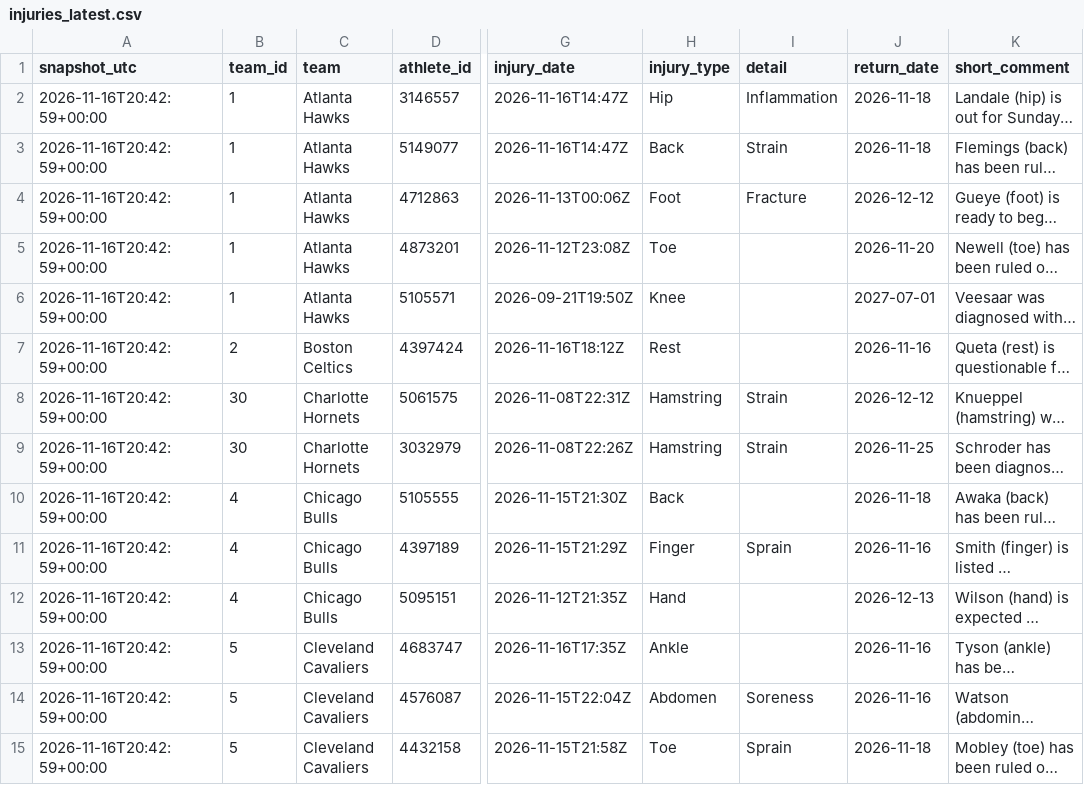
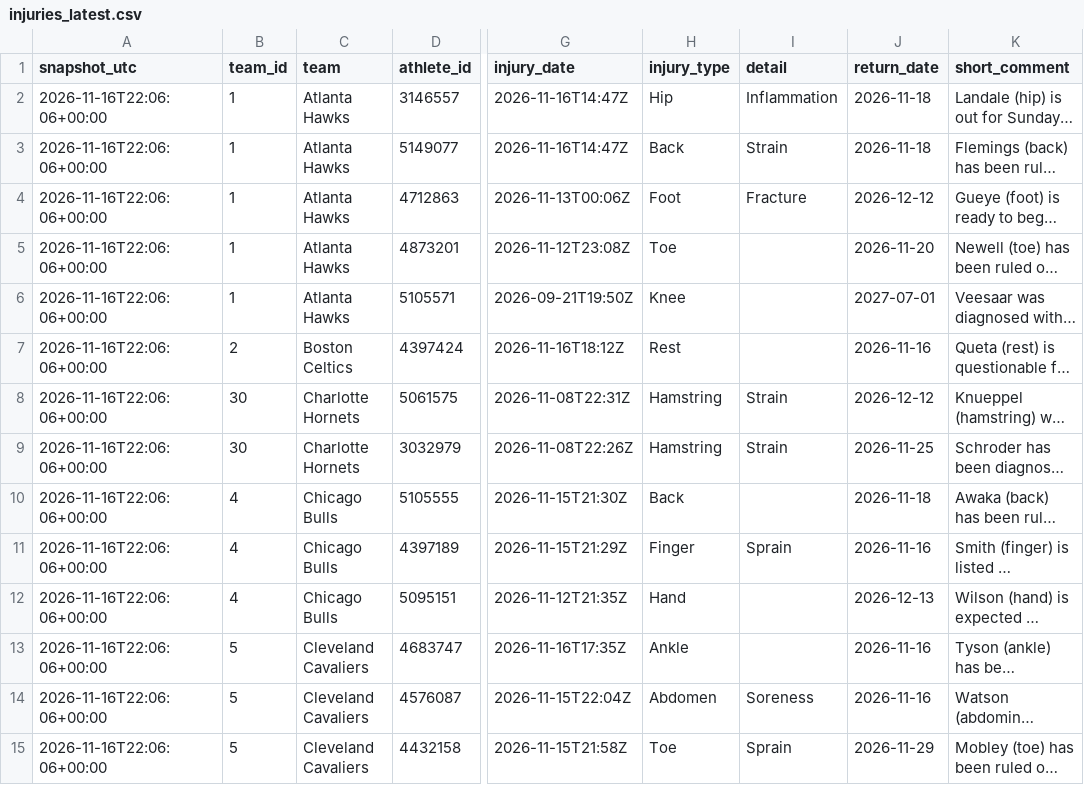
Before and after one commit to ryan7zoom/nba-props, a CSV file: data/injuries_latest.csv, drawn as a sheet; only a part is shown, gaps mark what is left out; long unchanged cells end in …; the diff covers the shown part only; the diff names each change by its address in the sheet, - before the commit and + after, or states it on an @@ line.

```diff
--- a/data/injuries_latest.csv
+++ b/data/injuries_latest.csv
-A2:A15 (snapshot_utc): 2026-11-16T20:42:59+00:00
+A2:A15 (snapshot_utc): 2026-11-16T22:06:06+00:00
-J15 (return_date): 2026-11-18
+J15 (return_date): 2026-11-29
```
Also changed, not shown: 92 edited cells elsewhere in this file, data/injuries_official_history.csv, data/injuries_official_latest.csv, 22 other files.
